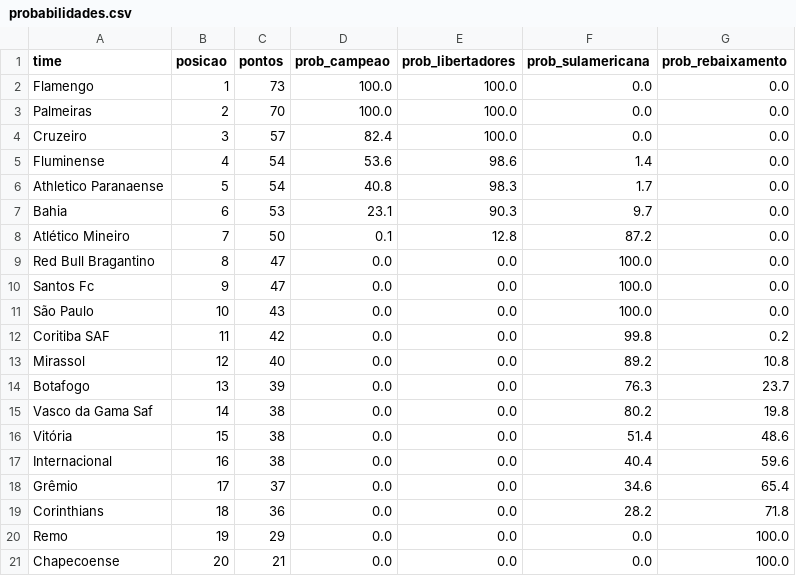
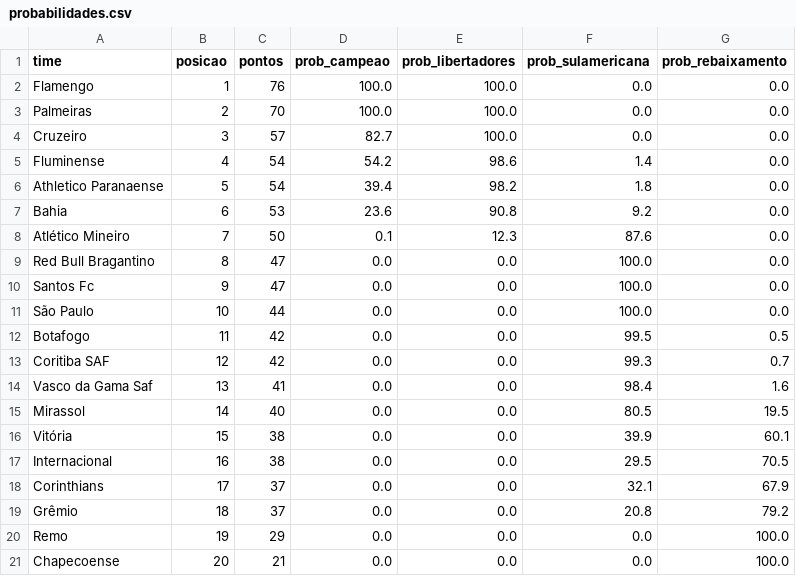
Before and after one commit to MayaraCAlmeida/brasileirao-2026-pipeline, a CSV file: probabilidades.csv, drawn as a sheet.

```diff
--- a/probabilidades.csv
+++ b/probabilidades.csv
@@ -1,20 +1,20 @@
 time,posicao,pontos,prob_campeao,prob_libertadores,prob_sulamericana,prob_rebaixamento
-Flamengo,1,73,100.0,100.0,0.0,0.0
+Flamengo,1,76,100.0,100.0,0.0,0.0
 Palmeiras,2,70,100.0,100.0,0.0,0.0
-Cruzeiro,3,57,82.4,100.0,0.0,0.0
-Fluminense,4,54,53.6,98.6,1.4,0.0
-Athletico Paranaense,5,54,40.8,98.3,1.7,0.0
-Bahia,6,53,23.1,90.3,9.7,0.0
-Atlético Mineiro,7,50,0.1,12.8,87.2,0.0
+Cruzeiro,3,57,82.7,100.0,0.0,0.0
+Fluminense,4,54,54.2,98.6,1.4,0.0
+Athletico Paranaense,5,54,39.4,98.2,1.8,0.0
+Bahia,6,53,23.6,90.8,9.2,0.0
+Atlético Mineiro,7,50,0.1,12.3,87.6,0.0
 Red Bull Bragantino,8,47,0.0,0.0,100.0,0.0
 Santos Fc,9,47,0.0,0.0,100.0,0.0
-São Paulo,10,43,0.0,0.0,100.0,0.0
-Coritiba SAF,11,42,0.0,0.0,99.8,0.2
-Mirassol,12,40,0.0,0.0,89.2,10.8
-Botafogo,13,39,0.0,0.0,76.3,23.7
-Vasco da Gama Saf,14,38,0.0,0.0,80.2,19.8
-Vitória,15,38,0.0,0.0,51.4,48.6
-Internacional,16,38,0.0,0.0,40.4,59.6
-Grêmio,17,37,0.0,0.0,34.6,65.4
-Corinthians,18,36,0.0,0.0,28.2,71.8
+São Paulo,10,44,0.0,0.0,100.0,0.0
+Botafogo,11,42,0.0,0.0,99.5,0.5
+Coritiba SAF,12,42,0.0,0.0,99.3,0.7
+Vasco da Gama Saf,13,41,0.0,0.0,98.4,1.6
+Mirassol,14,40,0.0,0.0,80.5,19.5
+Vitória,15,38,0.0,0.0,39.9,60.1
+Internacional,16,38,0.0,0.0,29.5,70.5
+Corinthians,17,37,0.0,0.0,32.1,67.9
+Grêmio,18,37,0.0,0.0,20.8,79.2
 Remo,19,29,0.0,0.0,0.0,100.0
```
Also changed, not shown: 1 other file.
